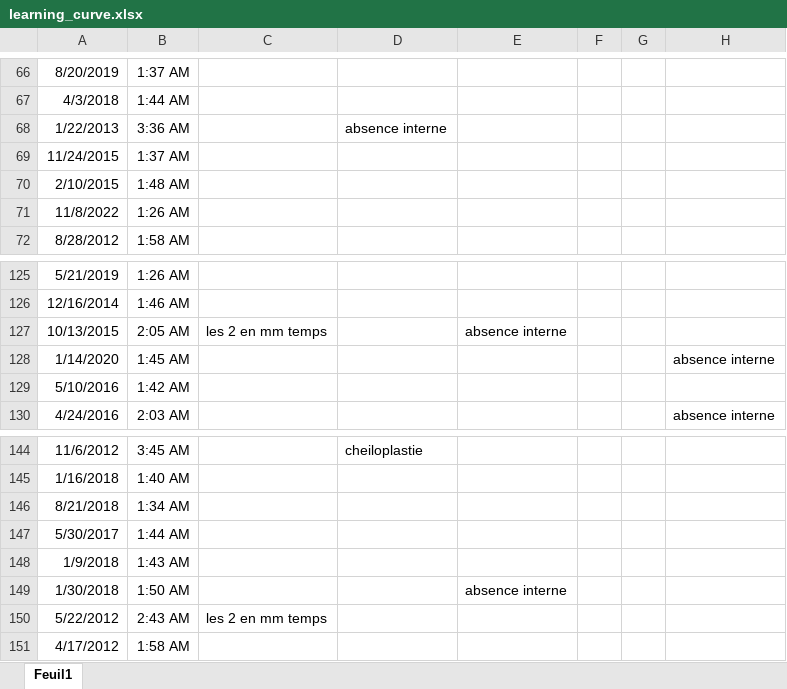
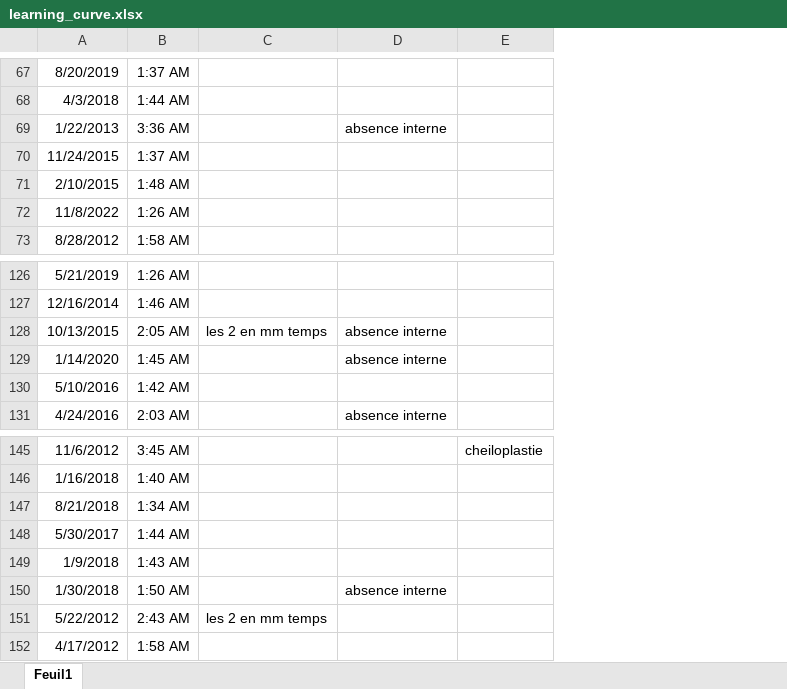
Before and after one commit to FrancescoMonti-source/theses_internes, an Excel workbook: jenny_CMF/data/learning_curve.xlsx, sheet Feuil1, drawn as a sheet; only a part is shown, gaps mark what is left out; values as stored, in another font and other column widths than the file's, no borders; removed rows and columns are numbered as before the commit, all else as after; the diff covers the shown part only; the diff names each change by its address in the sheet, - before the commit and + after, or states it on an @@ line.

```diff
--- a/jenny_CMF/data/learning_curve.xlsx (sheet Feuil1)
+++ b/jenny_CMF/data/learning_curve.xlsx (sheet Feuil1)
-column D, row 68: absence interne; row 144: cheiloplastie
-column E, row 127: absence interne; row 149: absence interne
-column F, empty
-column G, empty
+column E, row 145: cheiloplastie
-D69: (empty)
+D69: absence interne
-D128: (empty)
+D128: absence interne
-D150: (empty)
+D150: absence interne
```
Also changed, not shown: 1 added row and 6 edited cells elsewhere in this sheet, 6 other files.
